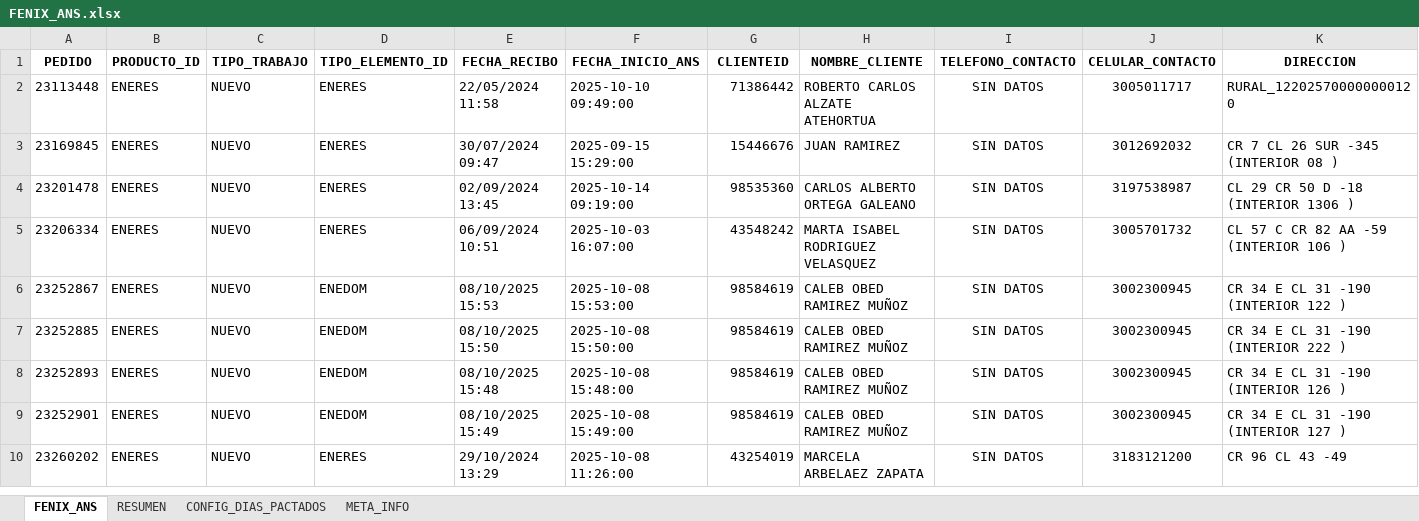
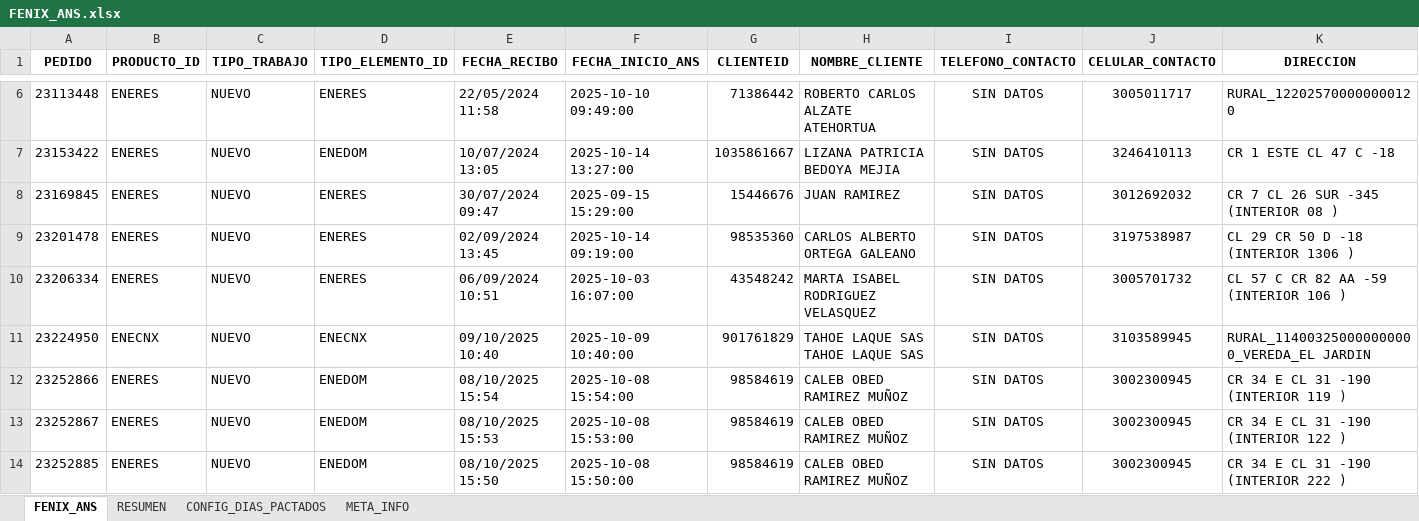
Before and after one commit to agaviria-projects/control_ans_v2, an Excel workbook: data_clean/FENIX_ANS.xlsx, sheet FENIX_ANS, drawn as a sheet; only a part is shown, gaps mark what is left out; the shorter side is filled out with more unchanged rows; values as stored, in another font and other column widths than the file's, no borders; conditional formats and table styles not drawn; rows hold the shown columns only; the diff covers the shown part only; the diff names each change by its address in the sheet, - before the commit and + after, or states it on an @@ line.

```diff
--- a/data_clean/FENIX_ANS.xlsx (sheet FENIX_ANS)
+++ b/data_clean/FENIX_ANS.xlsx (sheet FENIX_ANS)
+row 7: 23153422 | ENERES | NUEVO | ENEDOM | 10/07/2024 13:05 | 2025-10-14 13:27:00 | 1035861667 | LIZANA PATRICIA BEDOYA MEJIA | SIN DATOS | 3246410113 | CR 1 ESTE CL 47 C -18
+row 11: 23224950 | ENECNX | NUEVO | ENECNX | 09/10/2025 10:40 | 2025-10-09 10:40:00 | 901761829 | TAHOE LAQUE SAS TAHOE LAQUE SAS | SIN DATOS | 3103589945 | RURAL_114003250000000000_VEREDA_EL JARDIN
+row 12: 23252866 | ENERES | NUEVO | ENEDOM | 08/10/2025 15:54 | 2025-10-08 15:54:00 | 98584619 | CALEB OBED RAMIREZ MUÑOZ | SIN DATOS | 3002300945 | CR 34 E CL 31 -190 (INTERIOR 119 )
```
Also changed, not shown: 7 added rows elsewhere in this sheet, sheet RESUMEN, sheet META_INFO, 1 other file.
